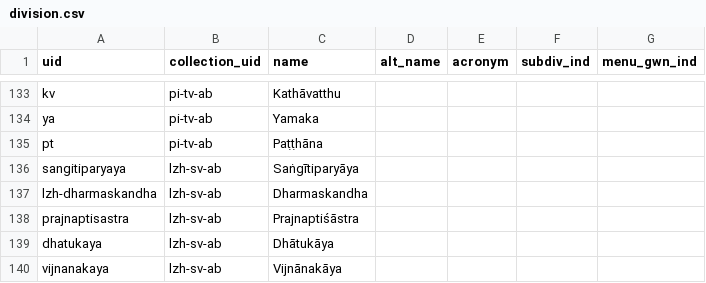
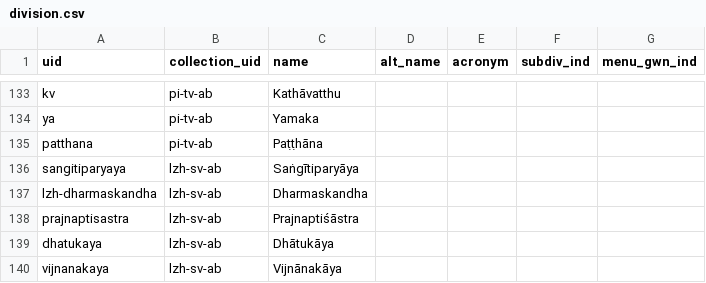
Before and after one commit to suttacentral/legacy-suttacentral-data, a CSV file: table/division.csv, drawn as a sheet; only a part is shown, gaps mark what is left out.

```diff
--- a/table/division.csv
+++ b/table/division.csv
@@ -134,3 +134,3 @@ kv,pi-tv-ab,Kathāvatthu,,,,
 ya,pi-tv-ab,Yamaka,,,,
-pt,pi-tv-ab,Paṭṭhāna,,,,
+patthana,pi-tv-ab,Paṭṭhāna,,,,
 sangitiparyaya,lzh-sv-ab,Saṅgītiparyāya,,,,
```
Also changed, not shown: table/uid_expansion.csv, 1 other file.
